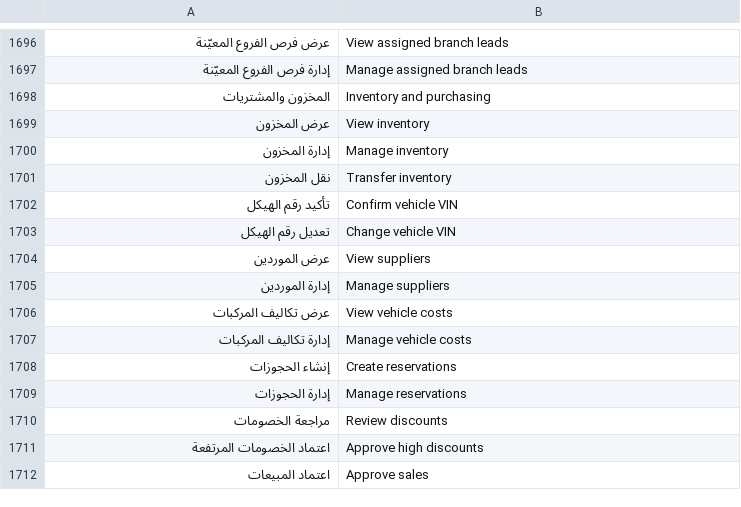
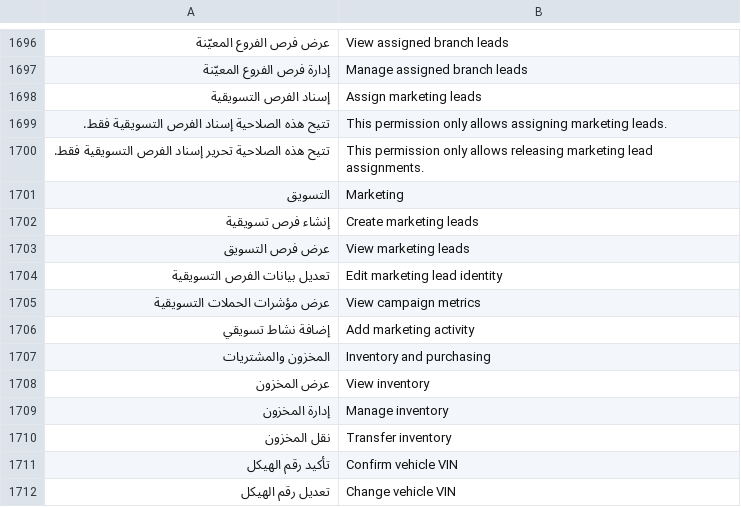
Before and after one commit to eng-mohamed-alejeel/wordpress, a TSV file: tools/dealership-ui-translations.tsv, drawn as a sheet; only a part is shown, gaps mark what is left out; the shorter side is filled out with more unchanged rows; the diff names each change by its address in the sheet, - before the commit and + after, or states it on an @@ line.

Commit message:
feat: Implement granular marketing lead assignment and auditing
This commit introduces granular permissions for marketing lead assignment and enhances lead export with auditing capabilities.

The changes include:
- **Granular Marketing Lead Assignment**: Added `adc_assign_marketing_leads` capability to Sales Manager and General Manager roles. Lead assignment and release are now protected at both service and REST levels, restricted to `marketing` sourced records. Existing `adc_manage_branch_leads` and administrator grants retain their previous behavior.
- **Marketing Permission Governance**: Marketing capability migration now preserves administrator-defined role grants/denials. The permission editor catalog includes all five assignable marketing capabilities. REST lead and activity-history reads now admit the marketing view capability, with service-level creator filtering. Marketers are restricted from listing records created by other users and accessing sales workflow events for non-sales activity types.
- **Audited CRM Lead Export**: CRM lead CSV exports now append a minimized audit event including the authenticated actor and row count. Export is withheld with a server error if the audit event cannot be persisted.
- **Translations**: Added new translation strings for marketing-related permissions and labels.
- **Version Bump**: Updated plugin version to 1.65.2.

These changes improve security and accountability for marketing lead management and data exports.

```diff
--- a/tools/dealership-ui-translations.tsv
+++ b/tools/dealership-ui-translations.tsv
+row 1698: إسناد الفرص التسويقية | Assign marketing leads
+row 1699: تتيح هذه الصلاحية إسناد الفرص التسويقية فقط. | This permission only allows assigning marketing leads.
+row 1700: تتيح هذه الصلاحية تحرير إسناد الفرص التسويقية فقط. | This permission only allows releasing marketing lead assignments.
+row 1701: التسويق | Marketing
+row 1702: إنشاء فرص تسويقية | Create marketing leads
+row 1703: عرض فرص التسويق | View marketing leads
+row 1704: تعديل بيانات الفرص التسويقية | Edit marketing lead identity
+row 1705: عرض مؤشرات الحملات التسويقية | View campaign metrics
+row 1706: إضافة نشاط تسويقي | Add marketing activity
```
Also changed, not shown: 35 other files.
